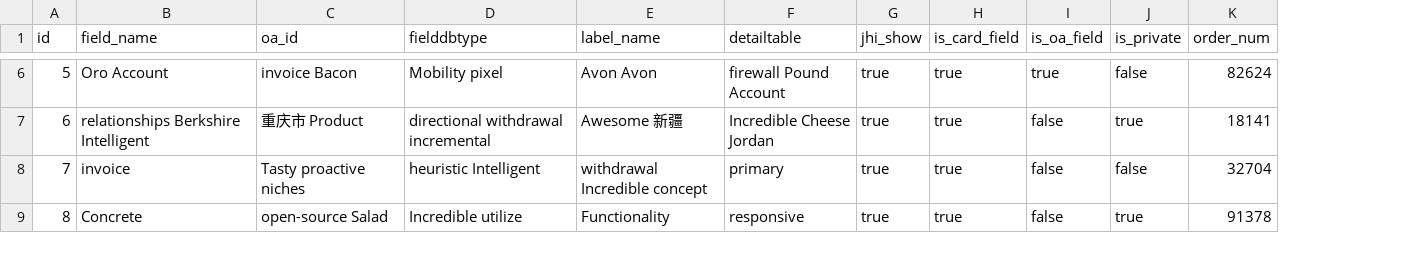
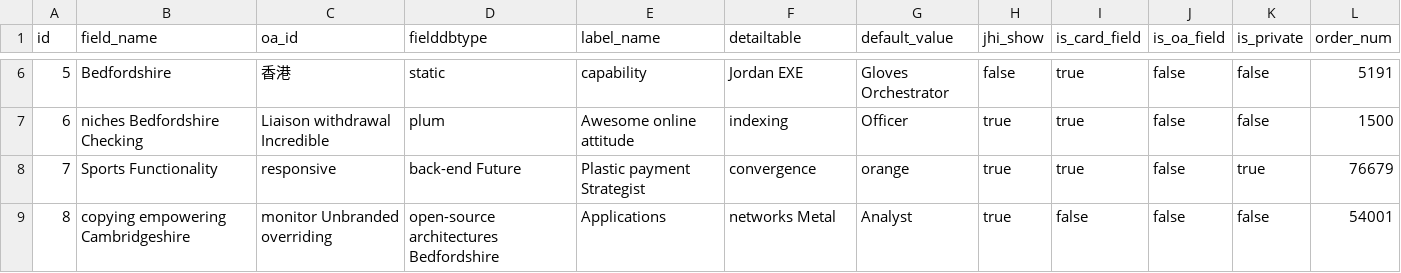
Before and after one commit to bit-star/ga, a CSV file: src/main/resources/config/liquibase/fake-data/form_field.csv, drawn as a sheet; only a part is shown, gaps mark what is left out; addresses are those after the commit; the diff covers the shown part only; the diff names each change by its address in the sheet, - before the commit and + after, or states it on an @@ line.

```diff
--- a/src/main/resources/config/liquibase/fake-data/form_field.csv
+++ b/src/main/resources/config/liquibase/fake-data/form_field.csv
+column G (default_value), rows 6-9: Gloves Orchestrator | Officer | orange | Analyst
-B6 (field_name): Oro Account
+B6 (field_name): Bedfordshire
-C6 (oa_id): invoice Bacon
+C6 (oa_id): 香港
-D6 (fielddbtype): Mobility pixel
+D6 (fielddbtype): static
-E6 (label_name): Avon Avon
+E6 (label_name): capability
-F6 (detailtable): firewall Pound Account
+F6 (detailtable): Jordan EXE
-H6 (jhi_show): true
+H6 (jhi_show): false
-J6 (is_oa_field): true
+J6 (is_oa_field): false
-L6 (order_num): 82624
+L6 (order_num): 5191
-B7 (field_name): relationships Berkshire Intelligent
+B7 (field_name): niches Bedfordshire Checking
-C7 (oa_id): 重庆市 Product
+C7 (oa_id): Liaison withdrawal Incredible
-D7 (fielddbtype): directional withdrawal incremental
+D7 (fielddbtype): plum
-E7 (label_name): Awesome 新疆
+E7 (label_name): Awesome online attitude
-F7 (detailtable): Incredible Cheese Jordan
+F7 (detailtable): indexing
-K7 (is_private): true
+K7 (is_private): false
-L7 (order_num): 18141
+L7 (order_num): 1500
-B8 (field_name): invoice
+B8 (field_name): Sports Functionality
-C8 (oa_id): Tasty proactive niches
+C8 (oa_id): responsive
-D8 (fielddbtype): heuristic Intelligent
+D8 (fielddbtype): back-end Future
-E8 (label_name): withdrawal Incredible concept
+E8 (label_name): Plastic payment Strategist
-F8 (detailtable): primary
+F8 (detailtable): convergence
-K8 (is_private): false
+K8 (is_private): true
-L8 (order_num): 32704
+L8 (order_num): 76679
-B9 (field_name): Concrete
+B9 (field_name): copying empowering Cambridgeshire
-C9 (oa_id): open-source Salad
+C9 (oa_id): monitor Unbranded overriding
-D9 (fielddbtype): Incredible utilize
+D9 (fielddbtype): open-source architectures Bedfordshire
-E9 (label_name): Functionality
+E9 (label_name): Applications
-F9 (detailtable): responsive
+F9 (detailtable): networks Metal
-I9 (is_card_field): true
+I9 (is_card_field): false
-K9 (is_private): true
+K9 (is_private): false
-L9 (order_num): 91378
+L9 (order_num): 54001
```
Also changed, not shown: 41 edited cells elsewhere in this file, 14 other files.
